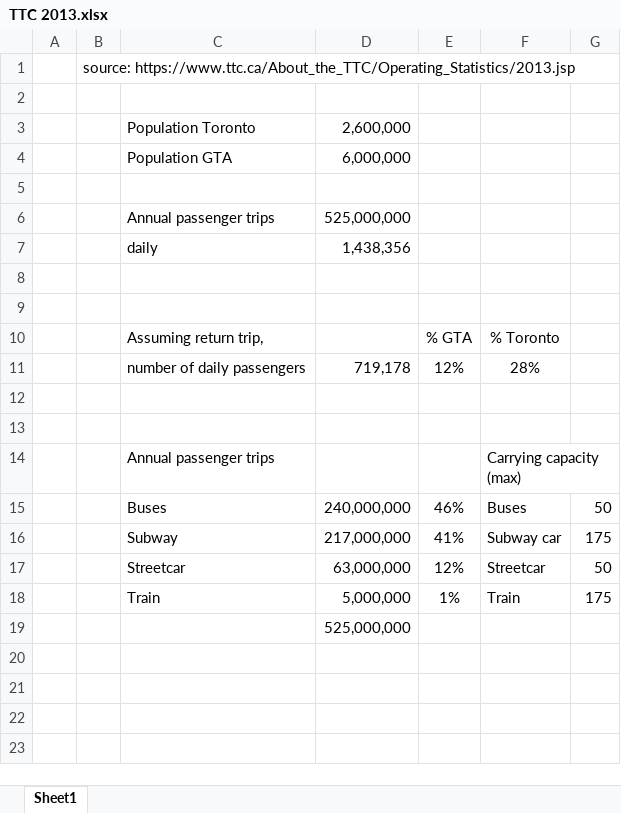
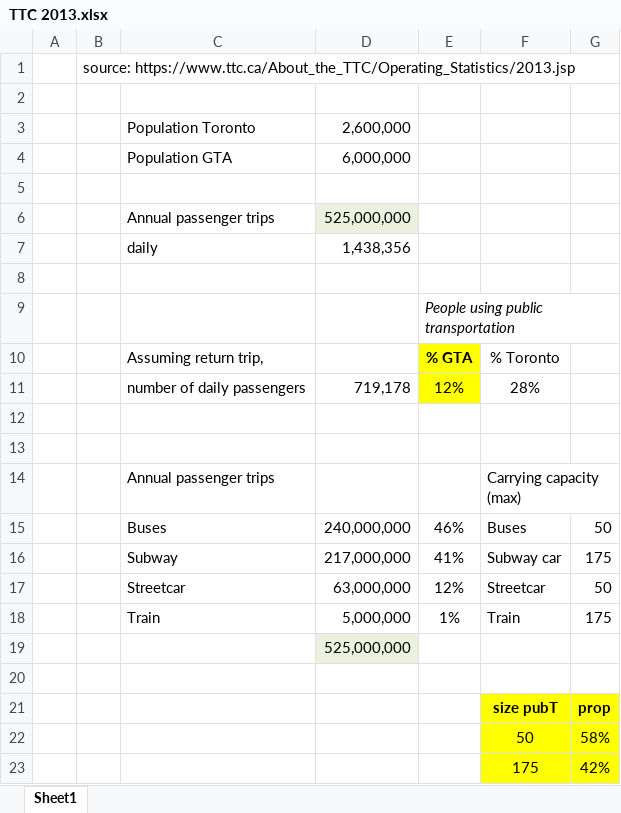
Before and after one commit to davidchampredon/naf, an Excel workbook: data/publicTransport/TTC 2013.xlsx, sheet Sheet1, drawn as a sheet; values as stored, in another font and other column widths than the file's, no borders; the diff names each change by its address in the sheet, - before the commit and + after, or states it on an @@ line.

Commit message:
improve schedules
add “worker” with no public transportation. small improvements to code.

```diff
--- a/data/publicTransport/TTC 2013.xlsx (sheet Sheet1)
+++ b/data/publicTransport/TTC 2013.xlsx (sheet Sheet1)
-D6 fill: none
+D6 fill: #EBF1DE
-E9: (empty)
+E9: People using public transportation
-E10:E11 fill: none
+E10:E11 fill: #FFFF00
-E10 bold: off
+E10 bold: on
-D19 fill: none
+D19 fill: #EBF1DE
+row 20: (empty)
+row 21:  |  |  |  |  | size pubT | prop
+row 22:  |  |  |  |  | 50 | 58%
+row 23:  |  |  |  |  | 175 | 42%
```
Also changed, not shown: param-model/_all_param_value_source.xlsx, 15 other files.
